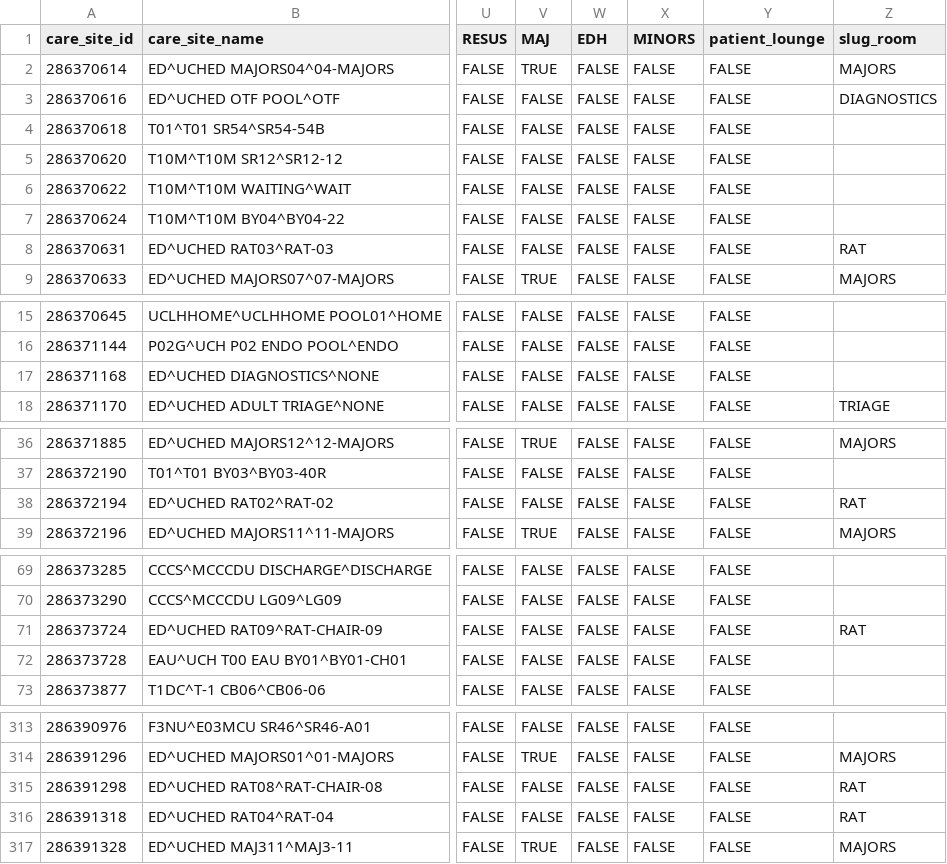
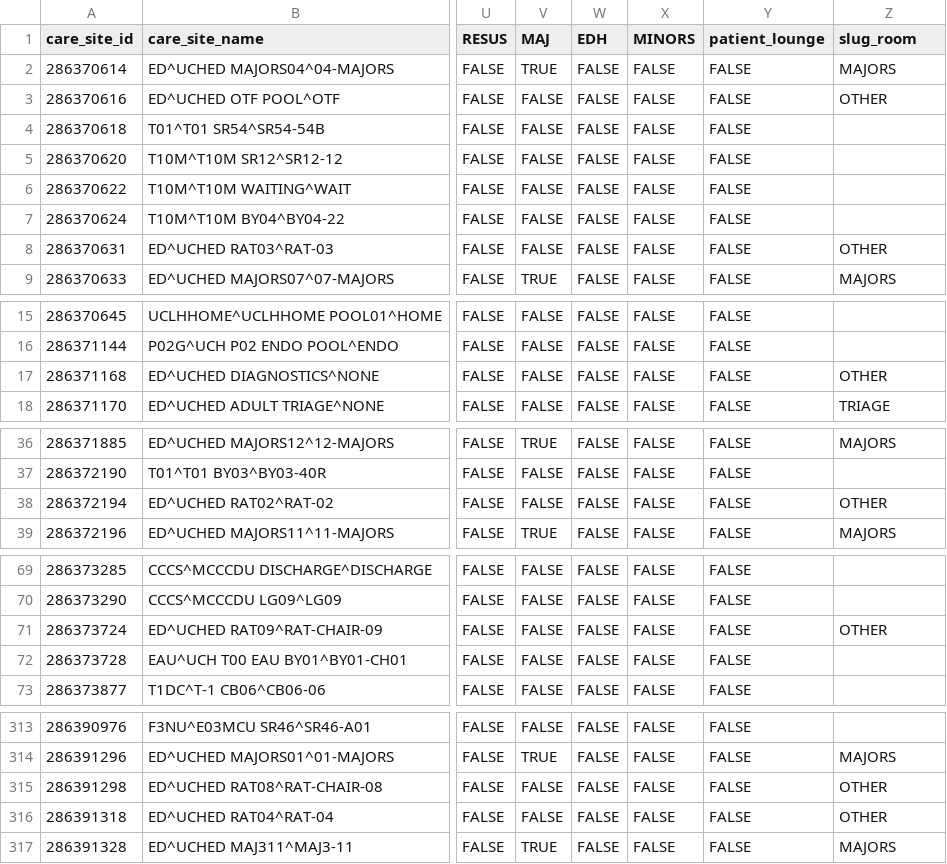
Before and after one commit to inform-health-informatics/emapflowviz, a CSV file: app/static/data/care_site_clean.csv, drawn as a sheet; only a part is shown, gaps mark what is left out; the diff covers the shown part only; the diff names each change by its address in the sheet, - before the commit and + after, or states it on an @@ line.

```diff
--- a/app/static/data/care_site_clean.csv
+++ b/app/static/data/care_site_clean.csv
-Z3 (slug_room): DIAGNOSTICS
+Z3 (slug_room): OTHER
-Z8 (slug_room): RAT
+Z8 (slug_room): OTHER
-Z17 (slug_room): (empty)
+Z17 (slug_room): OTHER
-Z38 (slug_room): RAT
+Z38 (slug_room): OTHER
-Z71 (slug_room): RAT
+Z71 (slug_room): OTHER
-Z315:Z316 (slug_room): RAT
+Z315:Z316 (slug_room): OTHER
```
Also changed, not shown: 5 edited cells elsewhere in this file, 2 other files.
